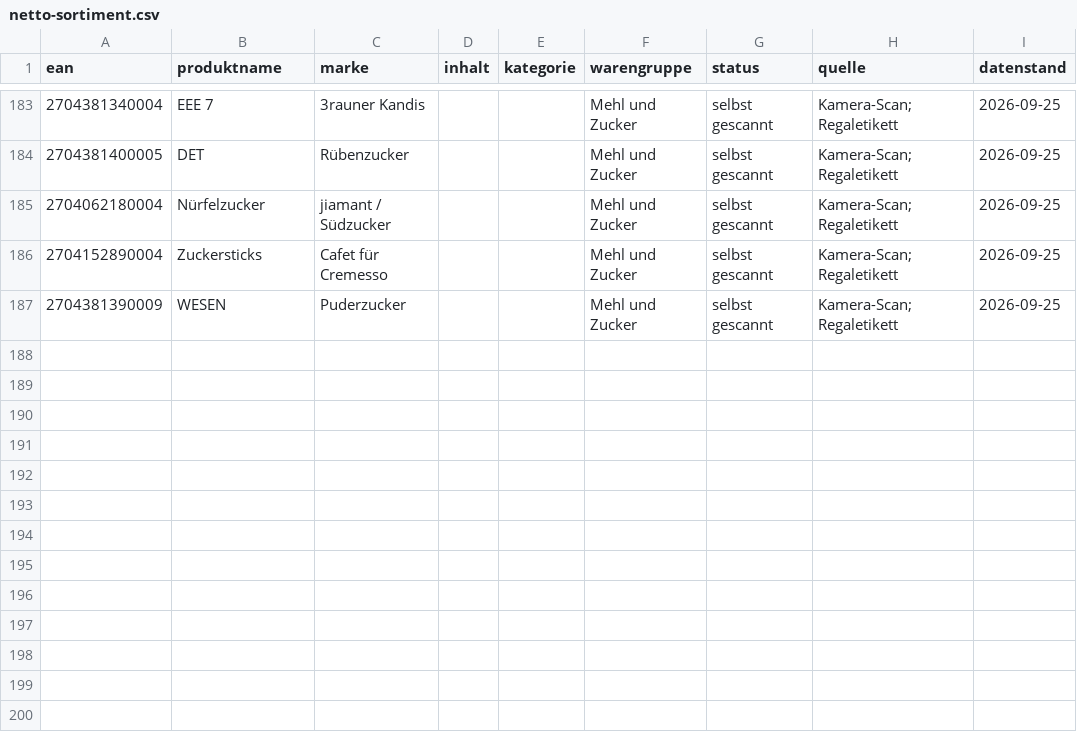
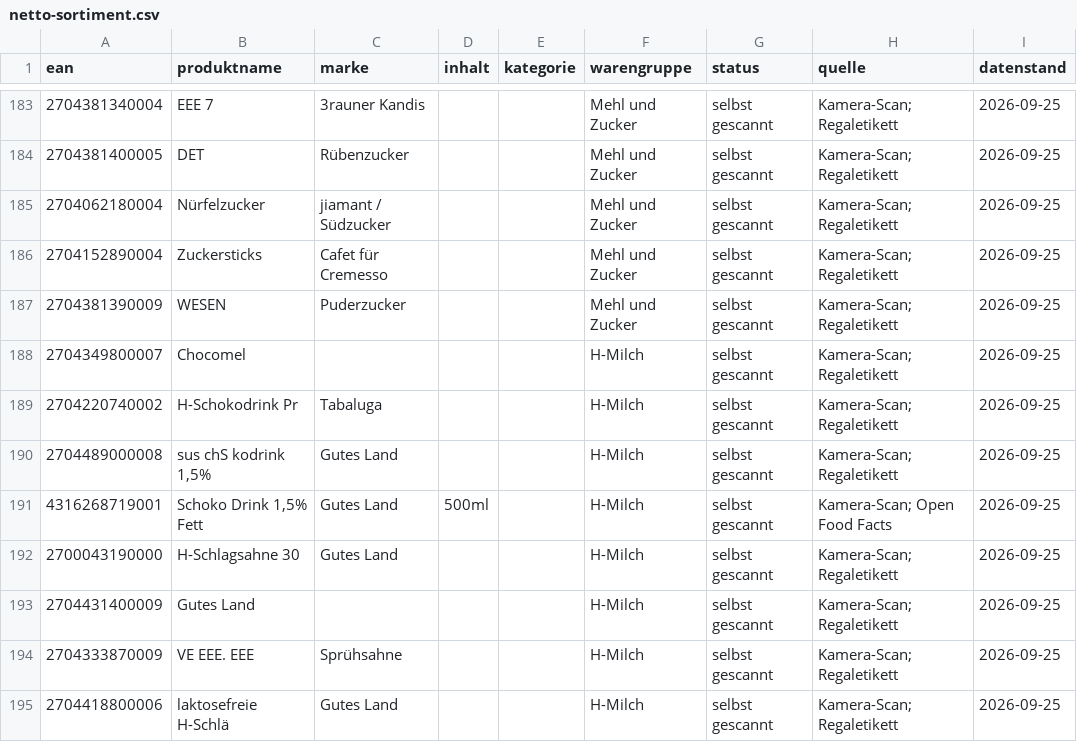
Before and after one commit to rchristianpader-creator/Netto, a CSV file: data/netto-sortiment.csv, drawn as a sheet; only a part is shown, gaps mark what is left out; the diff names each change by its address in the sheet, - before the commit and + after, or states it on an @@ line.

Commit message:
Sortiment: 8 selbst erfasste EANs ergänzt (Kamera-Scan)

```diff
--- a/data/netto-sortiment.csv
+++ b/data/netto-sortiment.csv
+row 188: 2704349800007 | Chocomel |  |  |  | H-Milch | selbst gescannt | Kamera-Scan; Regaletikett | 2026-09-25
+row 189: 2704220740002 | H-Schokodrink Pr | Tabaluga |  |  | H-Milch | selbst gescannt | Kamera-Scan; Regaletikett | 2026-09-25
+row 190: 2704489000008 | sus chS kodrink 1,5% | Gutes Land |  |  | H-Milch | selbst gescannt | Kamera-Scan; Regaletikett | 2026-09-25
+row 191: 4316268719001 | Schoko Drink 1,5% Fett | Gutes Land | 500ml |  | H-Milch | selbst gescannt | Kamera-Scan; Open Food Facts | 2026-09-25
+row 192: 2700043190000 | H-Schlagsahne 30 | Gutes Land |  |  | H-Milch | selbst gescannt | Kamera-Scan; Regaletikett | 2026-09-25
+row 193: 2704431400009 | Gutes Land |  |  |  | H-Milch | selbst gescannt | Kamera-Scan; Regaletikett | 2026-09-25
+row 194: 2704333870009 | VE EEE. EEE | Sprühsahne |  |  | H-Milch | selbst gescannt | Kamera-Scan; Regaletikett | 2026-09-25
+row 195: 2704418800006 | laktosefreie H-Schlä | Gutes Land |  |  | H-Milch | selbst gescannt | Kamera-Scan; Regaletikett | 2026-09-25
```
